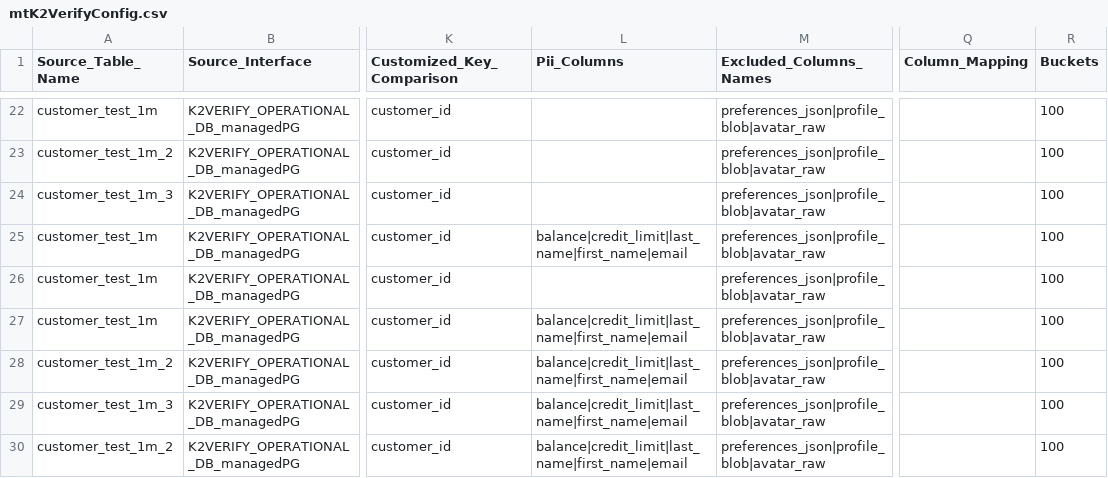
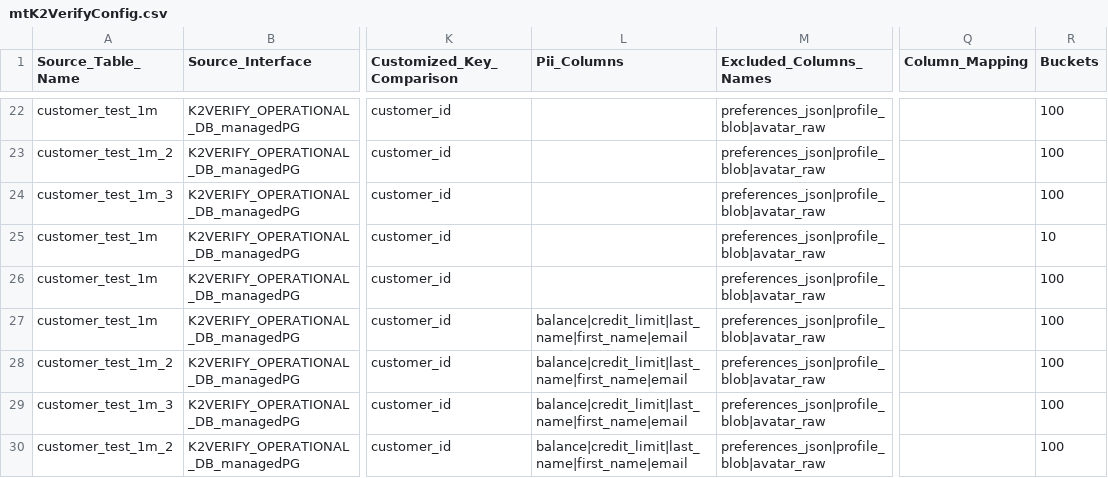
Before and after one commit to giladsalem1/k2veirfy, a CSV file: Implementation/LogicalUnits/K2Verify/Mtable/mtK2VerifyConfig.csv, drawn as a sheet; only a part is shown, gaps mark what is left out; the diff names each change by its address in the sheet, - before the commit and + after, or states it on an @@ line.

Commit message:
mtable

```diff
--- a/Implementation/LogicalUnits/K2Verify/Mtable/mtK2VerifyConfig.csv
+++ b/Implementation/LogicalUnits/K2Verify/Mtable/mtK2VerifyConfig.csv
-L25 (Pii_Columns): balance|credit_limit|last_name|first_name|email
+L25 (Pii_Columns): (empty)
-R25 (Buckets): 100
+R25 (Buckets): 10
```
